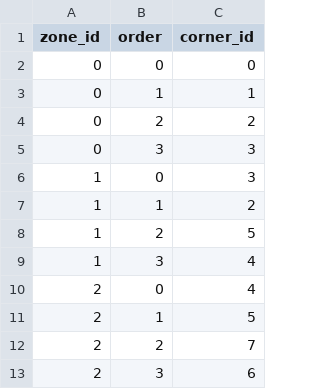
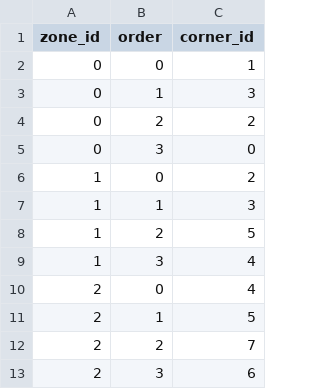
Before and after one commit to LouisPhilippeBaillargeon/CVXship, a CSV file: config/map/zones.csv, drawn as a sheet; only a part is shown; the diff covers the shown part only.

```diff
--- a/config/map/zones.csv
+++ b/config/map/zones.csv
@@ -1,8 +1,8 @@
 zone_id,order,corner_id
-0,0,0
-0,1,1
+0,0,1
+0,1,3
 0,2,2
-0,3,3
-1,0,3
-1,1,2
+0,3,0
+1,0,2
+1,1,3
 1,2,5
```
Also changed, not shown: 4 removed rows and 12 edited cells elsewhere in this file, config/map/corners.csv, 45 other files.
